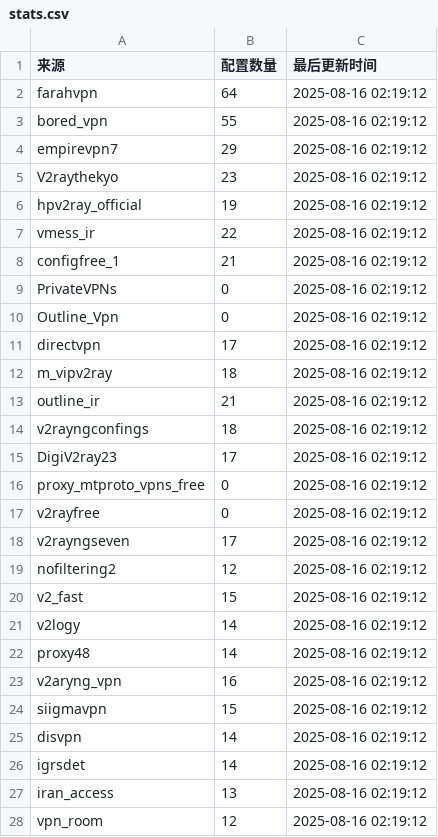
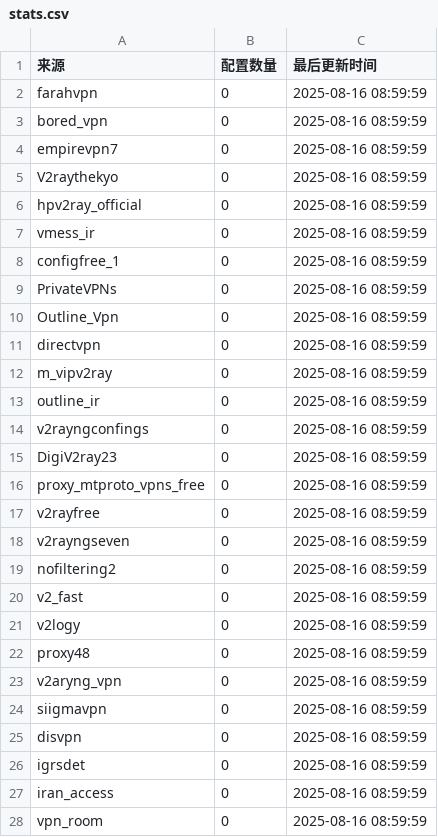
Before and after one commit to qjlxg/HA, a CSV file: stats.csv, drawn as a sheet; only a part is shown; the diff covers the shown part only.

```diff
--- a/stats.csv
+++ b/stats.csv
@@ -1,28 +1,28 @@
 来源,配置数量,最后更新时间
-farahvpn,64,2025-08-16 02:19:12
-bored_vpn,55,2025-08-16 02:19:12
-empirevpn7,29,2025-08-16 02:19:12
-V2raythekyo,23,2025-08-16 02:19:12
-hpv2ray_official,19,2025-08-16 02:19:12
-vmess_ir,22,2025-08-16 02:19:12
-configfree_1,21,2025-08-16 02:19:12
-PrivateVPNs,0,2025-08-16 02:19:12
-Outline_Vpn,0,2025-08-16 02:19:12
-directvpn,17,2025-08-16 02:19:12
-m_vipv2ray,18,2025-08-16 02:19:12
-outline_ir,21,2025-08-16 02:19:12
-v2rayngconfings,18,2025-08-16 02:19:12
-DigiV2ray23,17,2025-08-16 02:19:12
-proxy_mtproto_vpns_free,0,2025-08-16 02:19:12
-v2rayfree,0,2025-08-16 02:19:12
-v2rayngseven,17,2025-08-16 02:19:12
-nofiltering2,12,2025-08-16 02:19:12
-v2_fast,15,2025-08-16 02:19:12
-v2logy,14,2025-08-16 02:19:12
-proxy48,14,2025-08-16 02:19:12
-v2aryng_vpn,16,2025-08-16 02:19:12
-siigmavpn,15,2025-08-16 02:19:12
-disvpn,14,2025-08-16 02:19:12
-igrsdet,14,2025-08-16 02:19:12
-iran_access,13,2025-08-16 02:19:12
-vpn_room,12,2025-08-16 02:19:12
+farahvpn,0,2025-08-16 08:59:59
+bored_vpn,0,2025-08-16 08:59:59
+empirevpn7,0,2025-08-16 08:59:59
+V2raythekyo,0,2025-08-16 08:59:59
+hpv2ray_official,0,2025-08-16 08:59:59
+vmess_ir,0,2025-08-16 08:59:59
+configfree_1,0,2025-08-16 08:59:59
+PrivateVPNs,0,2025-08-16 08:59:59
+Outline_Vpn,0,2025-08-16 08:59:59
+directvpn,0,2025-08-16 08:59:59
+m_vipv2ray,0,2025-08-16 08:59:59
+outline_ir,0,2025-08-16 08:59:59
+v2rayngconfings,0,2025-08-16 08:59:59
+DigiV2ray23,0,2025-08-16 08:59:59
+proxy_mtproto_vpns_free,0,2025-08-16 08:59:59
+v2rayfree,0,2025-08-16 08:59:59
+v2rayngseven,0,2025-08-16 08:59:59
+nofiltering2,0,2025-08-16 08:59:59
+v2_fast,0,2025-08-16 08:59:59
+v2logy,0,2025-08-16 08:59:59
+proxy48,0,2025-08-16 08:59:59
+v2aryng_vpn,0,2025-08-16 08:59:59
+siigmavpn,0,2025-08-16 08:59:59
+disvpn,0,2025-08-16 08:59:59
+igrsdet,0,2025-08-16 08:59:59
+iran_access,0,2025-08-16 08:59:59
+vpn_room,0,2025-08-16 08:59:59
```
Also changed, not shown: 149 edited cells elsewhere in this file, 4 other files.
